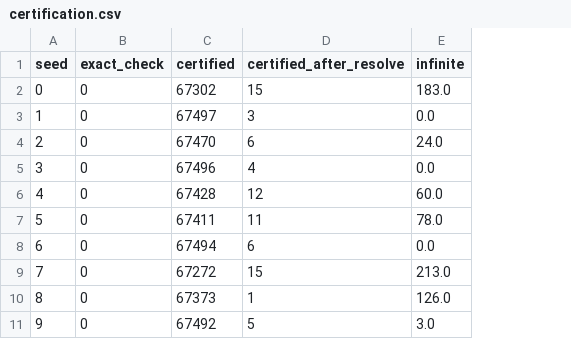
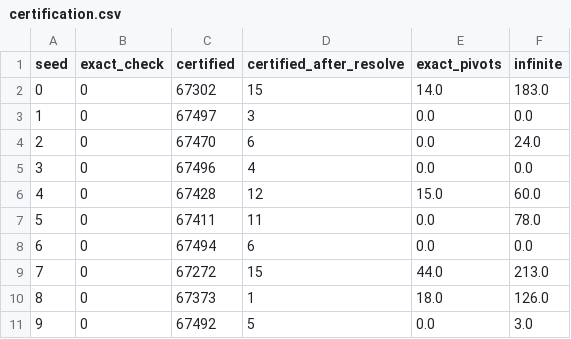
Before and after one commit to wael-fahmy/protcover, a CSV file: results/external_main/certification.csv, drawn as a sheet; the diff names each change by its address in the sheet, - before the commit and + after, or states it on an @@ line.

Commit message:
Paper revised after an independent review; external evaluation rerun on exact thresholds
External temporal evaluation rerun on commit 7a68869: every output is byte-identical; each
unbounded verdict was confirmed by the exact simplex (docs/external_results.md).

Paper, after an independent read against the second external review:
- Novelty stated honestly: family-weighted coverage is the risk of the per-family miss rate, HCP
  is conformal risk control and program (3) is the conditional risk control of Blot et al. with
  families as units (both now cited); what Theorem 1 adds is validity of the program as computed
  (unknown test scores at +inf, ties, unbounded programs) and its exact computation.
- On the new proteins ProtCOVER-D, not only ProtCOVER, falls short least; the default was chosen
  on development data; abstract, introduction, results, limitations and conclusion say so.
- S3 and S4 are "not defined by" the descriptors (S3 does shift identity); A2 fails in S3 to S5,
  where Corollary 1 is vacuous; "exact" no longer describes coverage.
- The gate is evaluated separately from ProtCOVER; ordering by maximum identity alone beat random
  abstention in most cells, so the abstract now speaks of the gate's rule only.
- Disclosures: the AUC sanity check before the temporal pre-registration, both temporal reruns,
  the 656 new-protein families that would cluster with benchmark families, when c = 20 was set.
- Precision: Corollary 1 assumptions, Lemma 1 standardization, the sufficient (not necessary)
  certificate, cross-references, hypothesis thresholds, S1 wording, margin sensitivity.
- Main text back within ten pages (temporal details and ratio details moved to the appendix).

```diff
--- a/results/external_main/certification.csv
+++ b/results/external_main/certification.csv
+column E (exact_pivots), rows 2-11: 14.0 | 0.0 | 0.0 | 0.0 | 15.0 | 0.0 | 0.0 | 44.0 | 18.0 | 0.0
```
Also changed, not shown: results/external/certification.csv, 14 other files.
